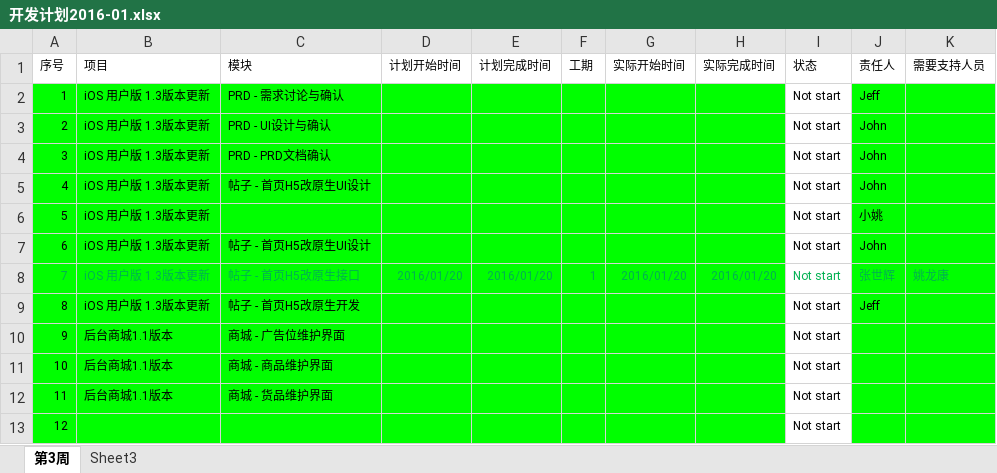
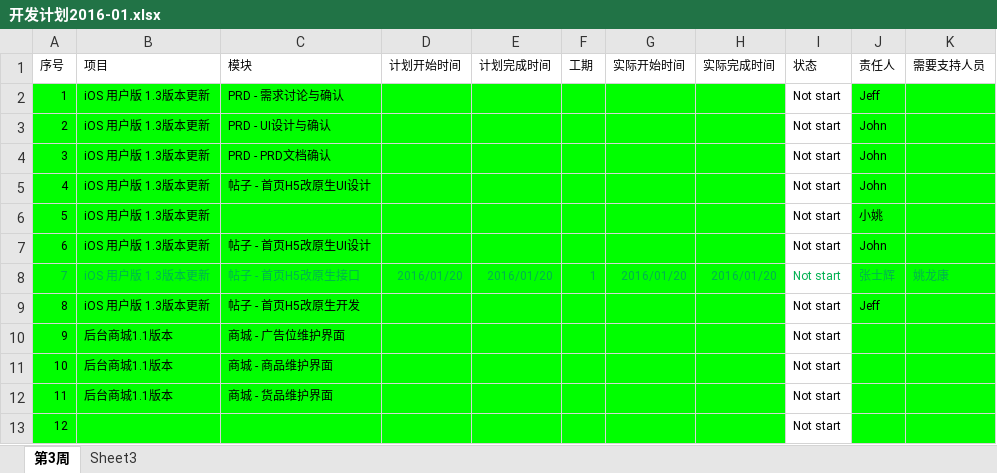
Before and after one commit to zs20131/-, an Excel workbook: 开发计划2016-01.xlsx, sheet 第3周, drawn as a sheet; only a part is shown; values as stored, in another font and other column widths than the file's, no borders; conditional formats not drawn; the diff names each change by its address in the sheet, - before the commit and + after, or states it on an @@ line.

```diff
--- a/开发计划2016-01.xlsx (sheet 第3周)
+++ b/开发计划2016-01.xlsx (sheet 第3周)
-J8 (责任人): 张世辉
+J8 (责任人): 张士辉
```
Also changed, not shown: 1 other file.
